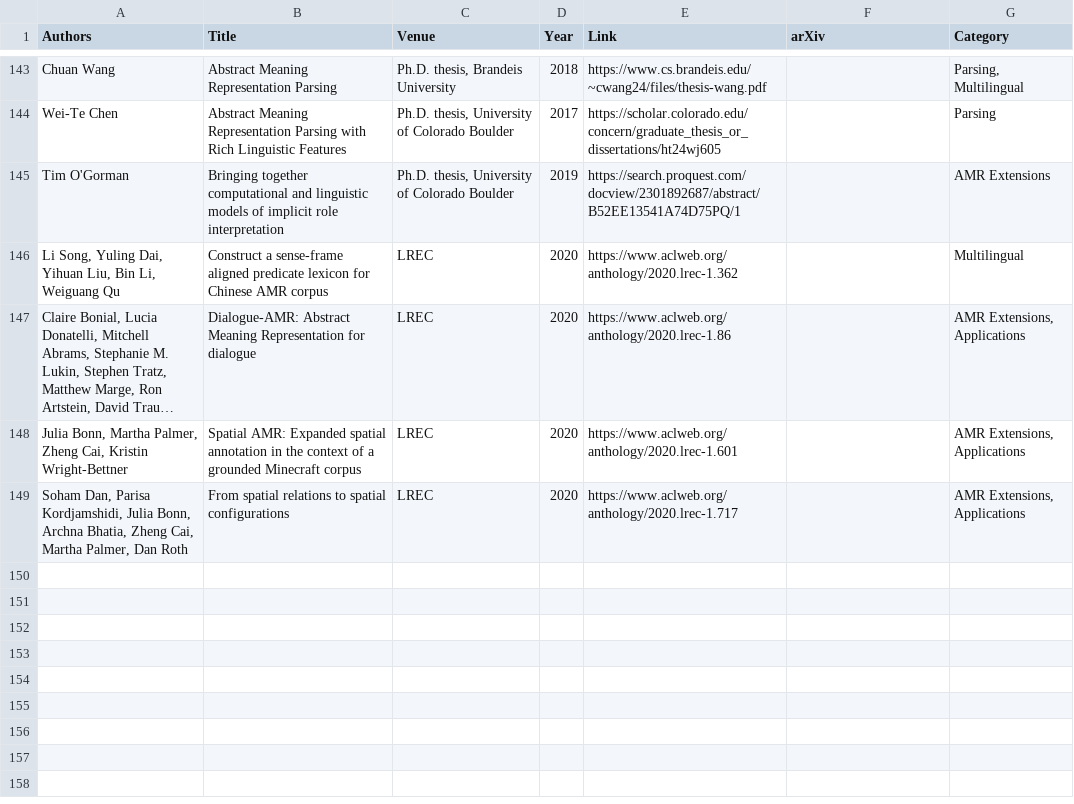
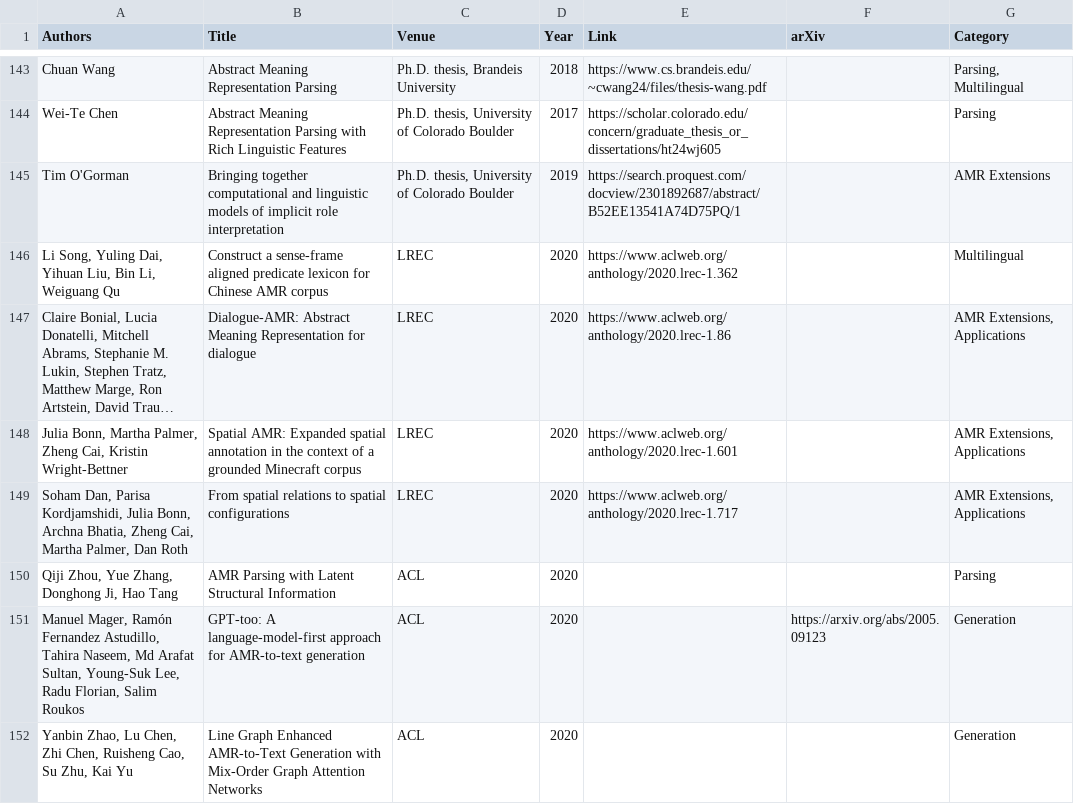
Before and after one commit to nert-nlp/AMR-Bibliography, a TSV file: data/amr_papers.tsv, drawn as a sheet; only a part is shown, gaps mark what is left out; long unchanged cells end in …; the diff names each change by its address in the sheet, - before the commit and + after, or states it on an @@ line.

Commit message:
3 more ACL 2020 papers

```diff
--- a/data/amr_papers.tsv
+++ b/data/amr_papers.tsv
+row 150: Qiji Zhou, Yue Zhang, Donghong Ji, Hao Tang | AMR Parsing with Latent Structural Information | ACL | 2020 |  |  | Parsing
+row 151: Manuel Mager, Ramón Fernandez Astudillo, Tahira Naseem, Md Arafat Sultan, Young-Suk Lee, Radu Florian, Salim Roukos | GPT-too: A language-model-first approach for AMR-to-text generation | ACL | 2020 |  | https://arxiv.org/abs/2005.09123 | Generation
+row 152: Yanbin Zhao, Lu Chen, Zhi Chen, Ruisheng Cao, Su Zhu, Kai Yu | Line Graph Enhanced AMR-to-Text Generation with Mix-Order Graph Attention Networks | ACL | 2020 |  |  | Generation
```
